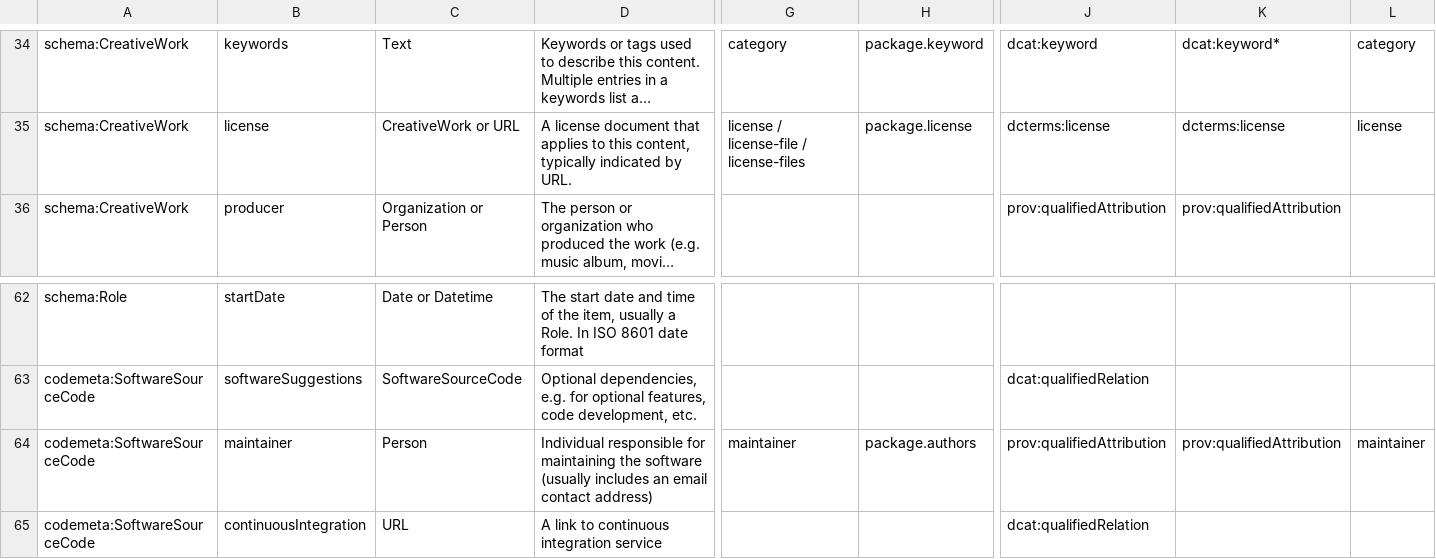
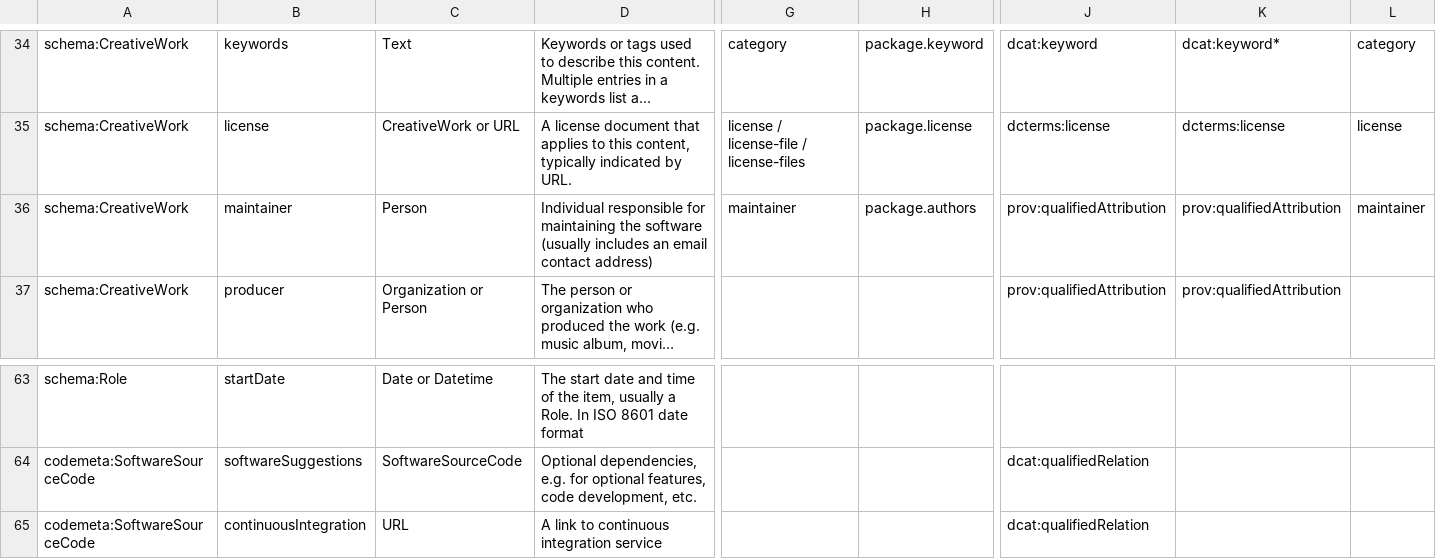
Before and after one commit to codemeta/codemeta, a CSV file: crosswalk.csv, drawn as a sheet; only a part is shown, gaps mark what is left out; long unchanged cells end in …; removed rows and columns are numbered as before the commit, all else as after; rows hold the shown columns only; the diff names each change by its address in the sheet, - before the commit and + after, or states it on an @@ line.

Commit message:
Switch maintainer to schema.org version

```diff
--- a/crosswalk.csv
+++ b/crosswalk.csv
+row 36: schema:CreativeWork | maintainer | Person | Individual responsible for maintaining the software (usually includes an email contact address) | maintainer | package.authors | prov:qualifiedAttribution | prov:qualifiedAttribution | maintainer
-row 64: codemeta:SoftwareSourceCode | maintainer | Person | Individual responsible for maintaining the software (usually includes an email contact address) | maintainer | package.authors | prov:qualifiedAttribution | prov:qualifiedAttribution | maintainer
```
Also changed, not shown: 1 other file.
